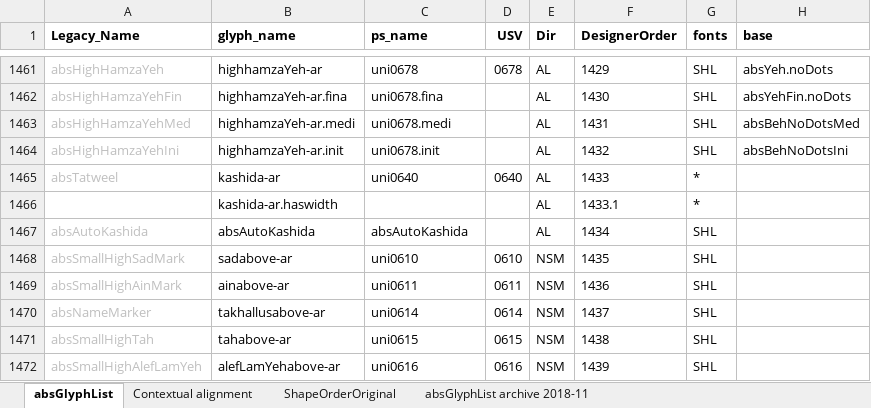
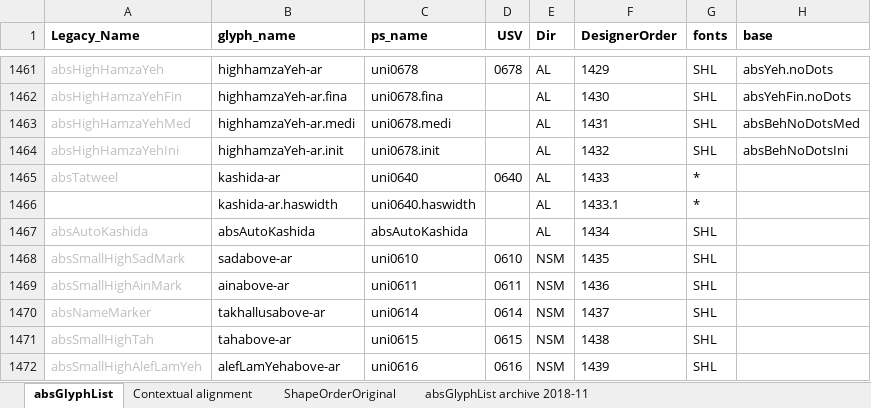
Before and after one commit to silnrsi/font-arab-tools, an Excel workbook: absGlyphList/absGlyphList.xlsx, sheet absGlyphList, drawn as a sheet; only a part is shown, gaps mark what is left out; values as stored, in another font and other column widths than the file's, no borders; charts and pictures not drawn; the diff names each change by its address in the sheet, - before the commit and + after, or states it on an @@ line.

Commit message:
add production name for kashida-ar.haswidth

```diff
--- a/absGlyphList/absGlyphList.xlsx (sheet absGlyphList)
+++ b/absGlyphList/absGlyphList.xlsx (sheet absGlyphList)
-C1466 (ps_name): (empty)
+C1466 (ps_name): uni0640.haswidth
```
Also changed, not shown: 1 other file.
